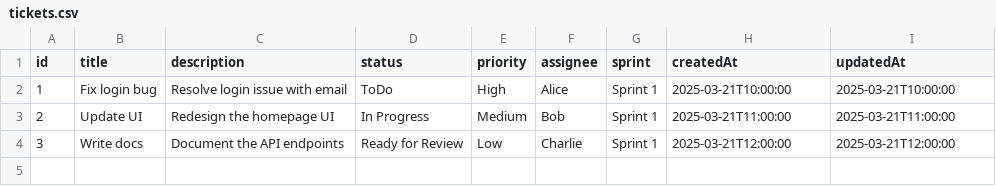
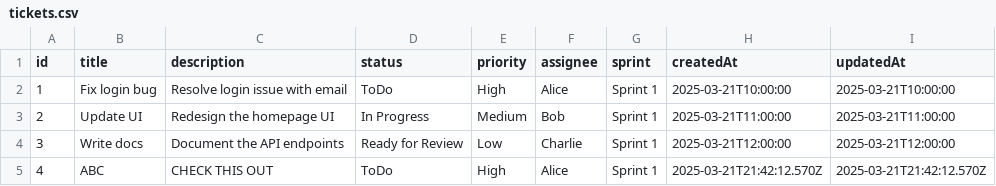
Before and after one commit to jameslieu/trello-clone, a CSV file: backend/tickets.csv, drawn as a sheet.

```diff
--- a/backend/tickets.csv
+++ b/backend/tickets.csv
@@ -4 +4,2 @@ id,title,description,status,priority,assignee,sprint,createdAt,updatedAt
 3,Write docs,Document the API endpoints,Ready for Review,Low,Charlie,Sprint 1,2025-03-21T12:00:00,2025-03-21T12:00:00
+4,ABC,CHECK THIS OUT,ToDo,High,Alice,Sprint 1,2025-03-21T21:42:12.570Z,2025-03-21T21:42:12.570Z
```
Also changed, not shown: 6 other files.
